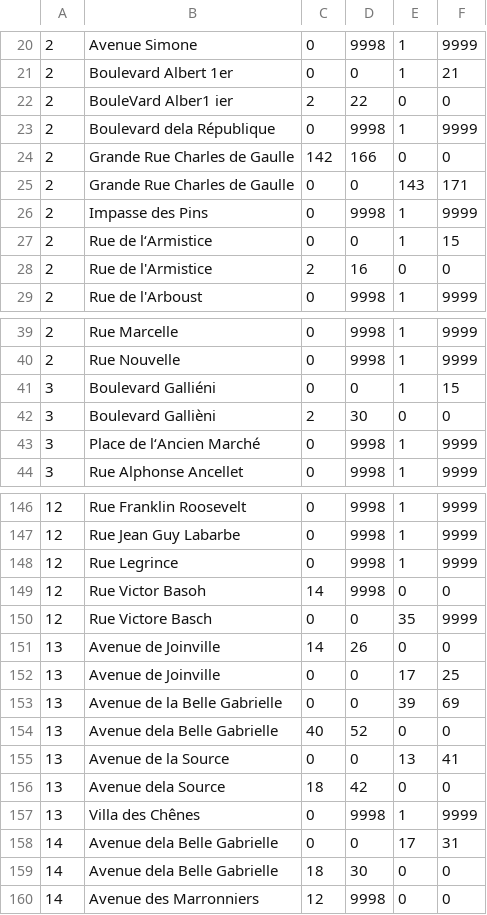
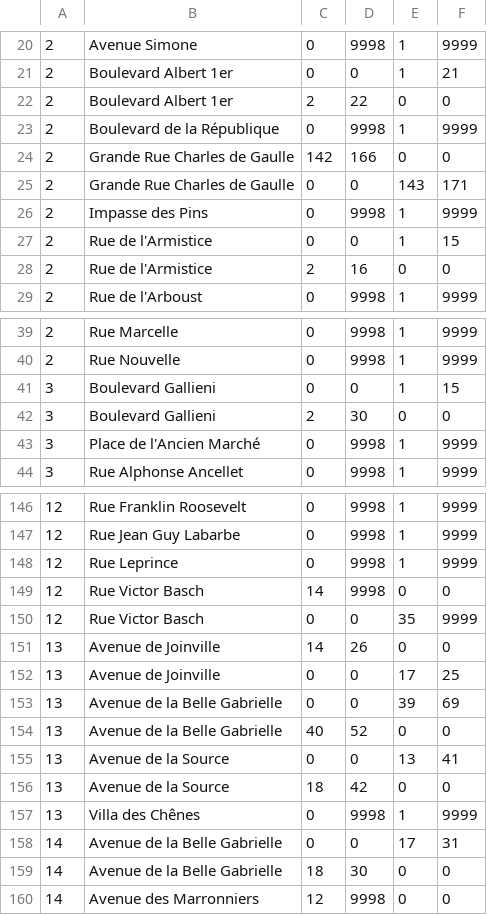
Before and after one commit to Celyan-SAS/datacamp-2016-11-05, a CSV file: ydubois/arretes/texte-utile/nogent-sur-marne.txt-out.csv, drawn as a sheet; only a part is shown, gaps mark what is left out; the diff covers the shown part only.

Commit message:
CSV Nogent ameliore

```diff
--- a/ydubois/arretes/texte-utile/nogent-sur-marne.txt-out.csv
+++ b/ydubois/arretes/texte-utile/nogent-sur-marne.txt-out.csv
@@ -21,4 +21,4 @@
 2,Boulevard Albert 1er,0,0,1,21
-2,BouleVard Alber1 ier,2,22,0,0
-2,Boulevard dela République,0,9998,1,9999
+2,Boulevard Albert 1er,2,22,0,0
+2,Boulevard de la République,0,9998,1,9999
 2,Grande Rue Charles de Gaulle,142,166,0,0
@@ -26,3 +26,3 @@
 2,Impasse des Pins,0,9998,1,9999
-2,Rue de l‘Armistice,0,0,1,15
+2,Rue de l'Armistice,0,0,1,15
 2,Rue de l'Armistice,2,16,0,0
@@ -40,5 +40,5 @@
 2,Rue Nouvelle,0,9998,1,9999
-3,Boulevard Galliéni,0,0,1,15
-3,Boulevard Gallièni,2,30,0,0
-3,Place de l‘Ancien Marché,0,9998,1,9999
+3,Boulevard Gallieni,0,0,1,15
+3,Boulevard Gallieni,2,30,0,0
+3,Place de l'Ancien Marché,0,9998,1,9999
 3,Rue Alphonse Ancellet,0,9998,1,9999
@@ -147,5 +147,5 @@
 12,Rue Jean Guy Labarbe,0,9998,1,9999
-12,Rue Legrince,0,9998,1,9999
-12,Rue Victor Basoh,14,9998,0,0
-12,Rue Victore Basch,0,0,35,9999
+12,Rue Leprince,0,9998,1,9999
+12,Rue Victor Basch,14,9998,0,0
+12,Rue Victor Basch,0,0,35,9999
 13,Avenue de Joinville,14,26,0,0
@@ -153,8 +153,8 @@
 13,Avenue de la Belle Gabrielle,0,0,39,69
-13,Avenue dela Belle Gabrielle,40,52,0,0
+13,Avenue de la Belle Gabrielle,40,52,0,0
 13,Avenue de la Source,0,0,13,41
-13,Avenue dela Source,18,42,0,0
+13,Avenue de la Source,18,42,0,0
 13,Villa des Chênes,0,9998,1,9999
-14,Avenue dela Belle Gabrielle,0,0,17,31
-14,Avenue dela Belle Gabrielle,18,30,0,0
+14,Avenue de la Belle Gabrielle,0,0,17,31
+14,Avenue de la Belle Gabrielle,18,30,0,0
 14,Avenue des Marronniers,12,9998,0,0
```
Also changed, not shown: 19 edited cells elsewhere in this file, 1 other file.
